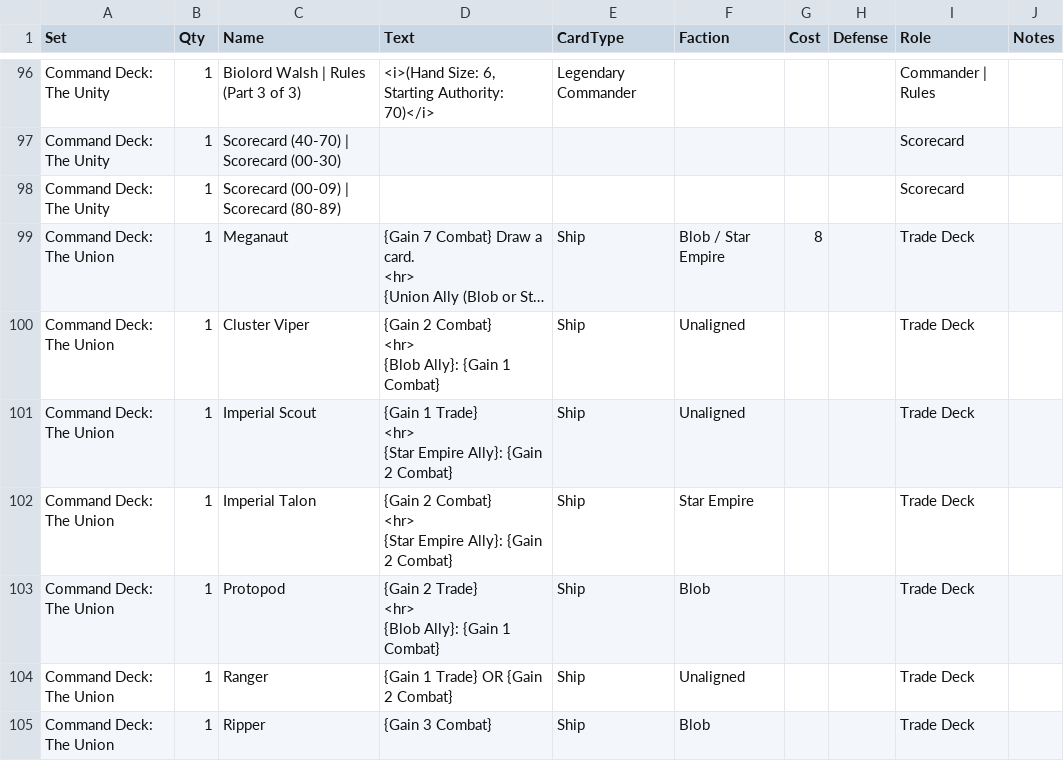
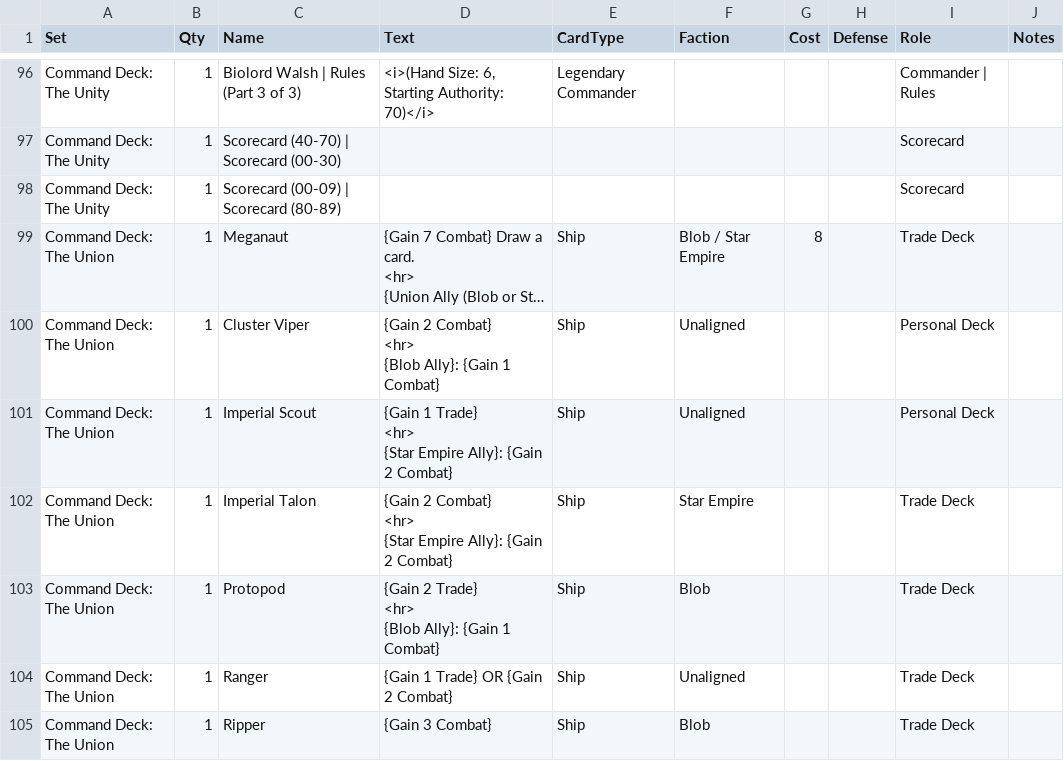
Before and after one commit to kikkel/se, a CSV file: starrealms/src/main/resources/FullCardItinerary.csv, drawn as a sheet; only a part is shown, gaps mark what is left out; long unchanged cells end in …; the diff covers the shown part only; the diff names each change by its address in the sheet, - before the commit and + after, or states it on an @@ line.

Commit message:
Reorganizes card roles and enhances deck loading logic
Updates card role classifications, moving several cards from "Trade Deck" to "Personal Deck" or "Explorer Pile". Implements stricter validation and parsing for card data, improving error handling and reporting. Adds support for additional card sets and enhances the deck loading process to ensure proper initialization and data grouping. Introduces new card type transformations and validation tests to improve parsing accuracy.

```diff
--- a/starrealms/src/main/resources/FullCardItinerary.csv
+++ b/starrealms/src/main/resources/FullCardItinerary.csv
-I100:I101 (Role): Trade Deck
+I100:I101 (Role): Personal Deck
```
Also changed, not shown: 26 edited cells elsewhere in this file, 5 other files.
